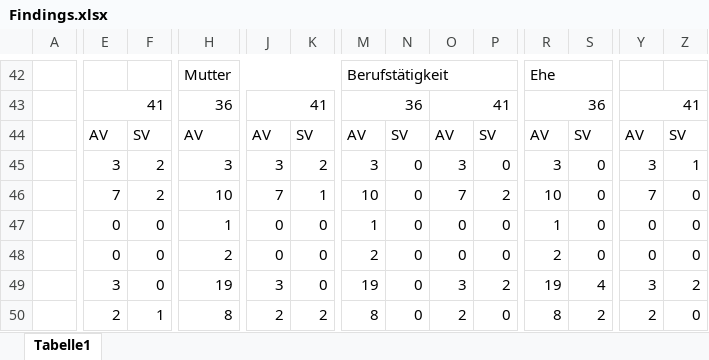
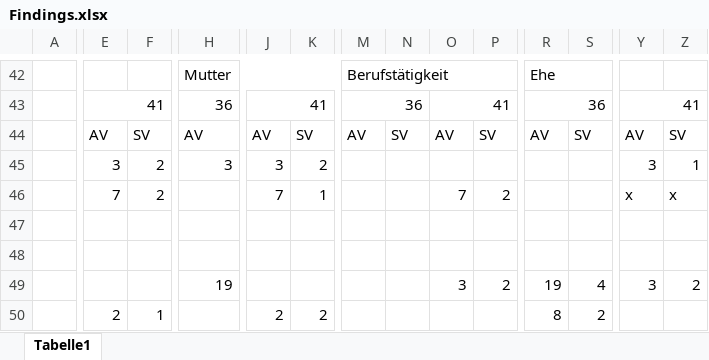
Before and after one commit to ichmirmich/HA_RuG, an Excel workbook: Findings.xlsx, sheet Tabelle1, drawn as a sheet; only a part is shown, gaps mark what is left out; values as stored, in another font and other column widths than the file's, no cell formats; charts and pictures not drawn; removed rows and columns are numbered as before the commit, all else as after; rows hold the shown columns only; the diff covers the shown part only; the diff names each change by its address in the sheet, - before the commit and + after, or states it on an @@ line.

Commit message:
Auffälligkeiten hervorgehoben

```diff
--- a/Findings.xlsx (sheet Tabelle1)
+++ b/Findings.xlsx (sheet Tabelle1)
-M45: 3
+M45: (empty)
-N45: 0
+N45: (empty)
-O45: 3
+O45: (empty)
-P45: 0
+P45: (empty)
-R45: 3
+R45: (empty)
-S45: 0
+S45: (empty)
-row 46:  | 7 | 2 | 10 | 7 | 1 | 10 | 0 | 7 | 2 | 10 | 0 | 7 | 0
-row 47:  | 0 | 0 | 1 | 0 | 0 | 1 | 0 | 0 | 0 | 1 | 0 | 0 | 0
-row 48:  | 0 | 0 | 2 | 0 | 0 | 2 | 0 | 0 | 0 | 2 | 0 | 0 | 0
+row 46:  | 7 | 2 |  | 7 | 1 |  |  | 7 | 2 |  |  | x | x
+row 47: (empty)
+row 48: (empty)
-E49: 3
+E49: (empty)
-F49: 0
+F49: (empty)
-J49: 3
+J49: (empty)
-K49: 0
+K49: (empty)
-M49: 19
+M49: (empty)
-N49:N50: 0
+N49:N50: (empty)
-H50: 8
+H50: (empty)
-M50: 8
+M50: (empty)
-O50: 2
+O50: (empty)
-P50: 0
+P50: (empty)
-Y50: 2
+Y50: (empty)
-Z50: 0
+Z50: (empty)
```
Also changed, not shown: 5 added rows, 5 removed rows and 68 edited cells elsewhere in this sheet, cell formats.
